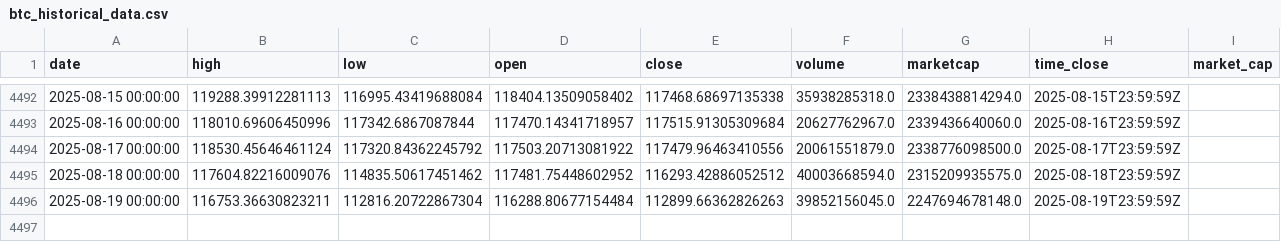
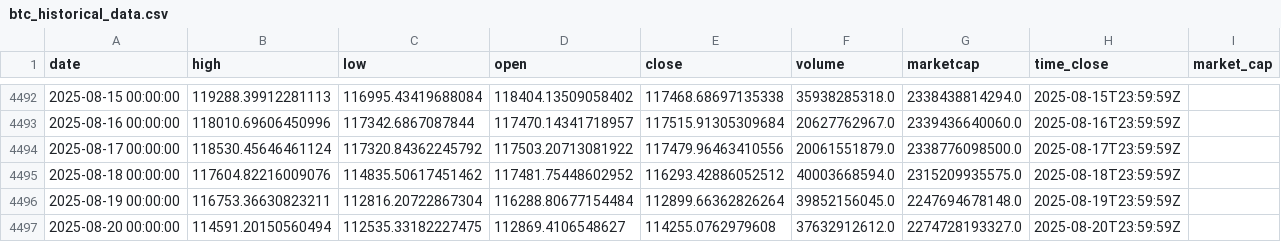
Before and after one commit to rey-dal/bitcoin, a CSV file: data/btc_historical_data.csv, drawn as a sheet; only a part is shown, gaps mark what is left out.

```diff
--- a/data/btc_historical_data.csv
+++ b/data/btc_historical_data.csv
@@ -4495,2 +4495,3 @@ date,high,low,open,close,volume,marketcap,time_close,market_cap
 2025-08-18 00:00:00,117604.82216009076,114835.50617451462,117481.75448602952,116293.42886052512,40003668594.0,2315209935575.0,2025-08-18T23:59:59Z,
-2025-08-19 00:00:00,116753.36630823211,112816.20722867304,116288.80677154484,112899.66362826263,39852156045.0,2247694678148.0,2025-08-19T23:59:59Z,
+2025-08-19 00:00:00,116753.36630823211,112816.20722867304,116288.80677154484,112899.66362826264,39852156045.0,2247694678148.0,2025-08-19T23:59:59Z,
+2025-08-20 00:00:00,114591.20150560494,112535.33182227475,112869.4106548627,114255.0762979608,37632912612.0,2274728193327.0,2025-08-20T23:59:59Z,
```
Also changed, not shown: data/combined_predictions.csv, data/preprocessed_data.csv, 5 other files.
